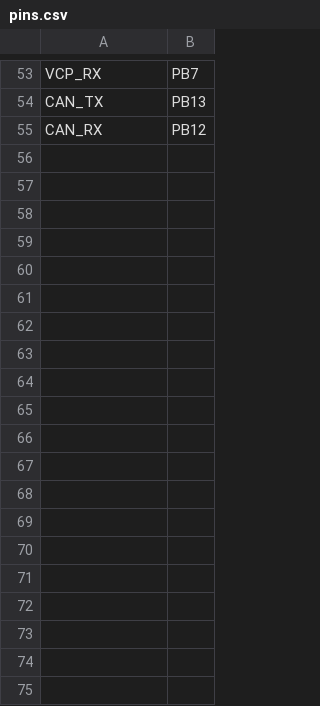
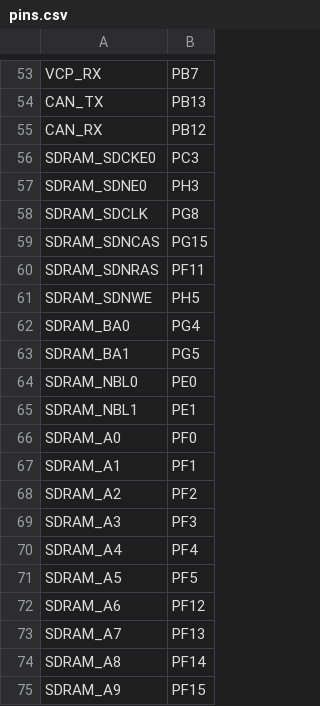
Before and after one commit to sipeed/MaixPy-v1, a CSV file: ports/stm32/boards/STM32F7DISC/pins.csv, drawn as a sheet; only a part is shown, gaps mark what is left out; the diff covers the shown part only; the diff names each change by its address in the sheet, - before the commit and + after, or states it on an @@ line.

Commit message:
stm32/boards/STM32F7DISC: Enable onboard SDRAM.
The default SYSCLK frequency is reduced to 192MHz because SDRAM requires it
to be 200MHz or less.

```diff
--- a/ports/stm32/boards/STM32F7DISC/pins.csv
+++ b/ports/stm32/boards/STM32F7DISC/pins.csv
+row 56: SDRAM_SDCKE0 | PC3
+row 57: SDRAM_SDNE0 | PH3
+row 58: SDRAM_SDCLK | PG8
+row 59: SDRAM_SDNCAS | PG15
+row 60: SDRAM_SDNRAS | PF11
+row 61: SDRAM_SDNWE | PH5
+row 62: SDRAM_BA0 | PG4
+row 63: SDRAM_BA1 | PG5
+row 64: SDRAM_NBL0 | PE0
+row 65: SDRAM_NBL1 | PE1
+row 66: SDRAM_A0 | PF0
+row 67: SDRAM_A1 | PF1
+row 68: SDRAM_A2 | PF2
+row 69: SDRAM_A3 | PF3
+row 70: SDRAM_A4 | PF4
+row 71: SDRAM_A5 | PF5
+row 72: SDRAM_A6 | PF12
+row 73: SDRAM_A7 | PF13
+row 74: SDRAM_A8 | PF14
+row 75: SDRAM_A9 | PF15
```
Also changed, not shown: 18 added rows elsewhere in this file, 2 other files.
